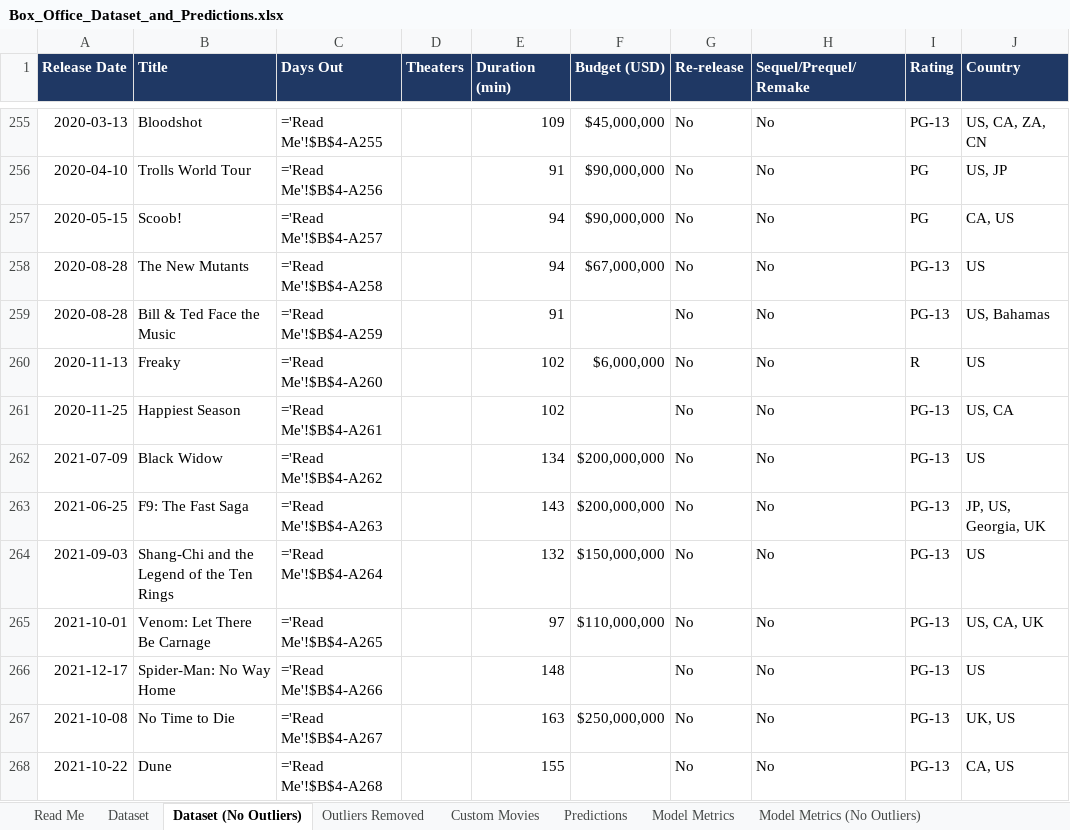
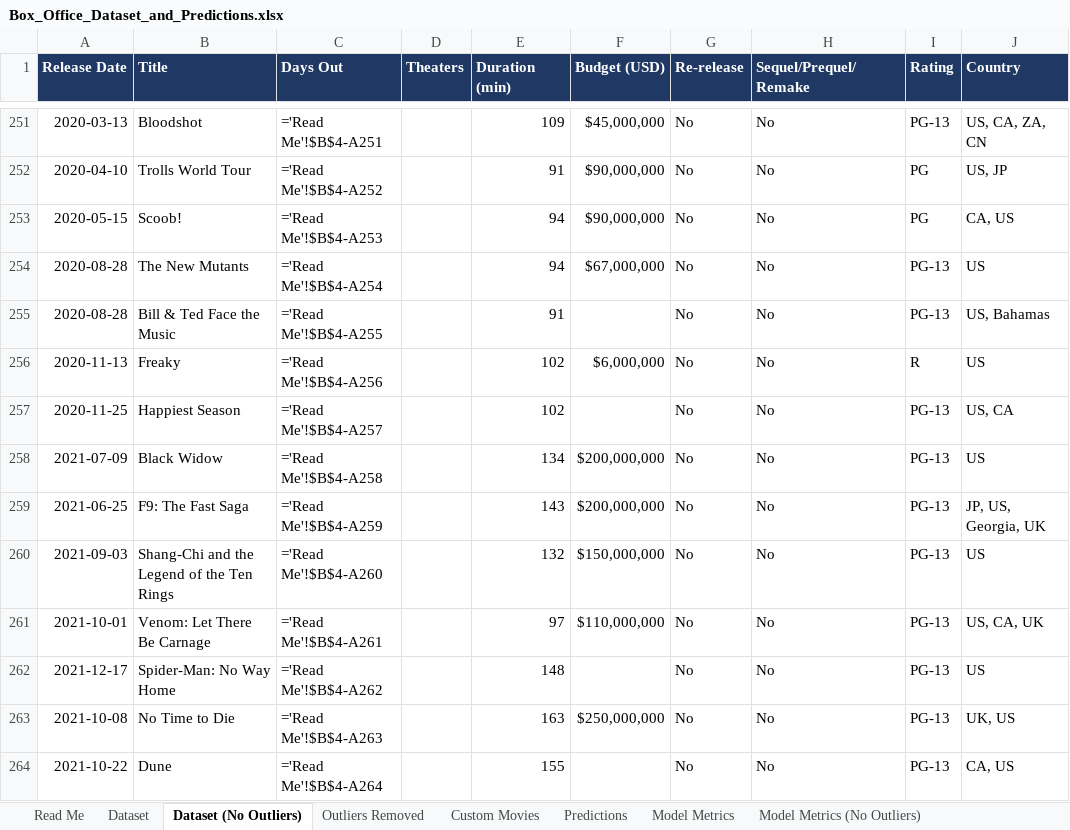
Before and after one commit to jchengdev/tku-ml-movies, an Excel workbook: 4_dataset_improvement/Box_Office_Dataset_and_Predictions.xlsx, sheet Dataset (No Outliers), drawn as a sheet; only a part is shown, gaps mark what is left out; values as stored, in another font and other column widths than the file's, no borders; formulas without a stored value are shown as written; addresses are those after the commit; the diff covers the shown part only; the diff names each change by its address in the sheet, - before the commit and + after, or states it on an @@ line.

```diff
--- a/4_dataset_improvement/Box_Office_Dataset_and_Predictions.xlsx (sheet Dataset (No Outliers))
+++ b/4_dataset_improvement/Box_Office_Dataset_and_Predictions.xlsx (sheet Dataset (No Outliers))
-C251 (Days Out): ='Read Me'!$B$4-A255
+C251 (Days Out): ='Read Me'!$B$4-A251
-C252 (Days Out): ='Read Me'!$B$4-A256
+C252 (Days Out): ='Read Me'!$B$4-A252
-C253 (Days Out): ='Read Me'!$B$4-A257
+C253 (Days Out): ='Read Me'!$B$4-A253
-C254 (Days Out): ='Read Me'!$B$4-A258
+C254 (Days Out): ='Read Me'!$B$4-A254
-C255 (Days Out): ='Read Me'!$B$4-A259
+C255 (Days Out): ='Read Me'!$B$4-A255
-C256 (Days Out): ='Read Me'!$B$4-A260
+C256 (Days Out): ='Read Me'!$B$4-A256
-C257 (Days Out): ='Read Me'!$B$4-A261
+C257 (Days Out): ='Read Me'!$B$4-A257
-C258 (Days Out): ='Read Me'!$B$4-A262
+C258 (Days Out): ='Read Me'!$B$4-A258
-C259 (Days Out): ='Read Me'!$B$4-A263
+C259 (Days Out): ='Read Me'!$B$4-A259
-C260 (Days Out): ='Read Me'!$B$4-A264
+C260 (Days Out): ='Read Me'!$B$4-A260
-C261 (Days Out): ='Read Me'!$B$4-A265
+C261 (Days Out): ='Read Me'!$B$4-A261
-C262 (Days Out): ='Read Me'!$B$4-A266
+C262 (Days Out): ='Read Me'!$B$4-A262
-C263 (Days Out): ='Read Me'!$B$4-A267
+C263 (Days Out): ='Read Me'!$B$4-A263
-C264 (Days Out): ='Read Me'!$B$4-A268
+C264 (Days Out): ='Read Me'!$B$4-A264
```
Also changed, not shown: 1 added row, 7 removed rows and 186 edited cells elsewhere in this sheet, sheet Dataset, sheet Feature Importance, sheet Predictions, sheet Model Metrics (No Outliers), sheet Model Metrics, sheet Read Me, 4_dataset_improvement/3_Months_Box_Office_Data.xlsx, 4 other files.
